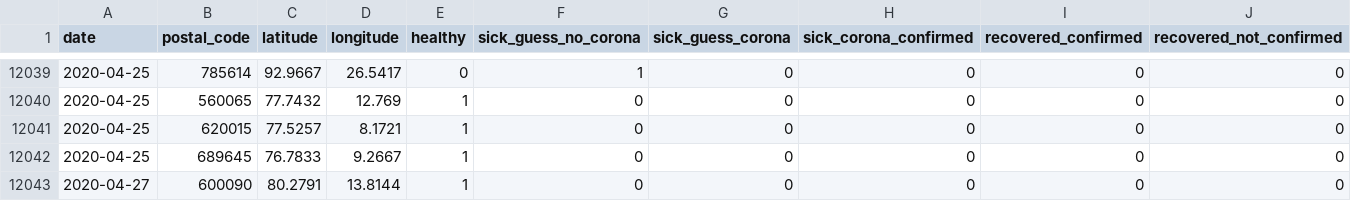
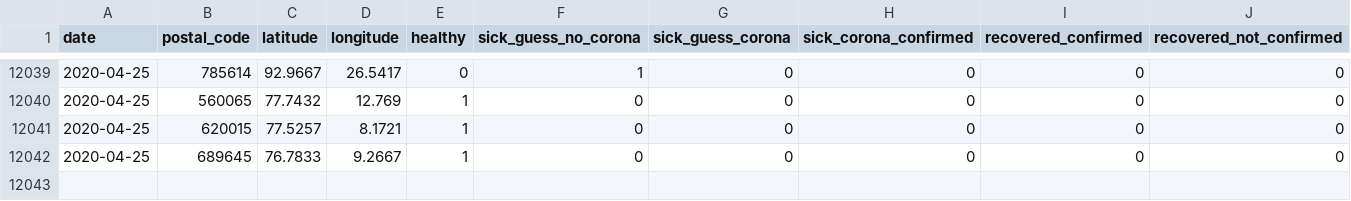
Before and after one commit to ch-covid-19/dataset-ind, a CSV file: test-merge-all-days.csv, drawn as a sheet; only a part is shown, gaps mark what is left out; the diff names each change by its address in the sheet, - before the commit and + after, or states it on an @@ line.

Commit message:
performed automatic datasets generation

```diff
--- a/test-merge-all-days.csv
+++ b/test-merge-all-days.csv
-row 12043: 2020-04-27 | 600090 | 80.2791 | 13.8144 | 1 | 0 | 0 | 0 | 0 | 0
```
Also changed, not shown: 4 other files.
